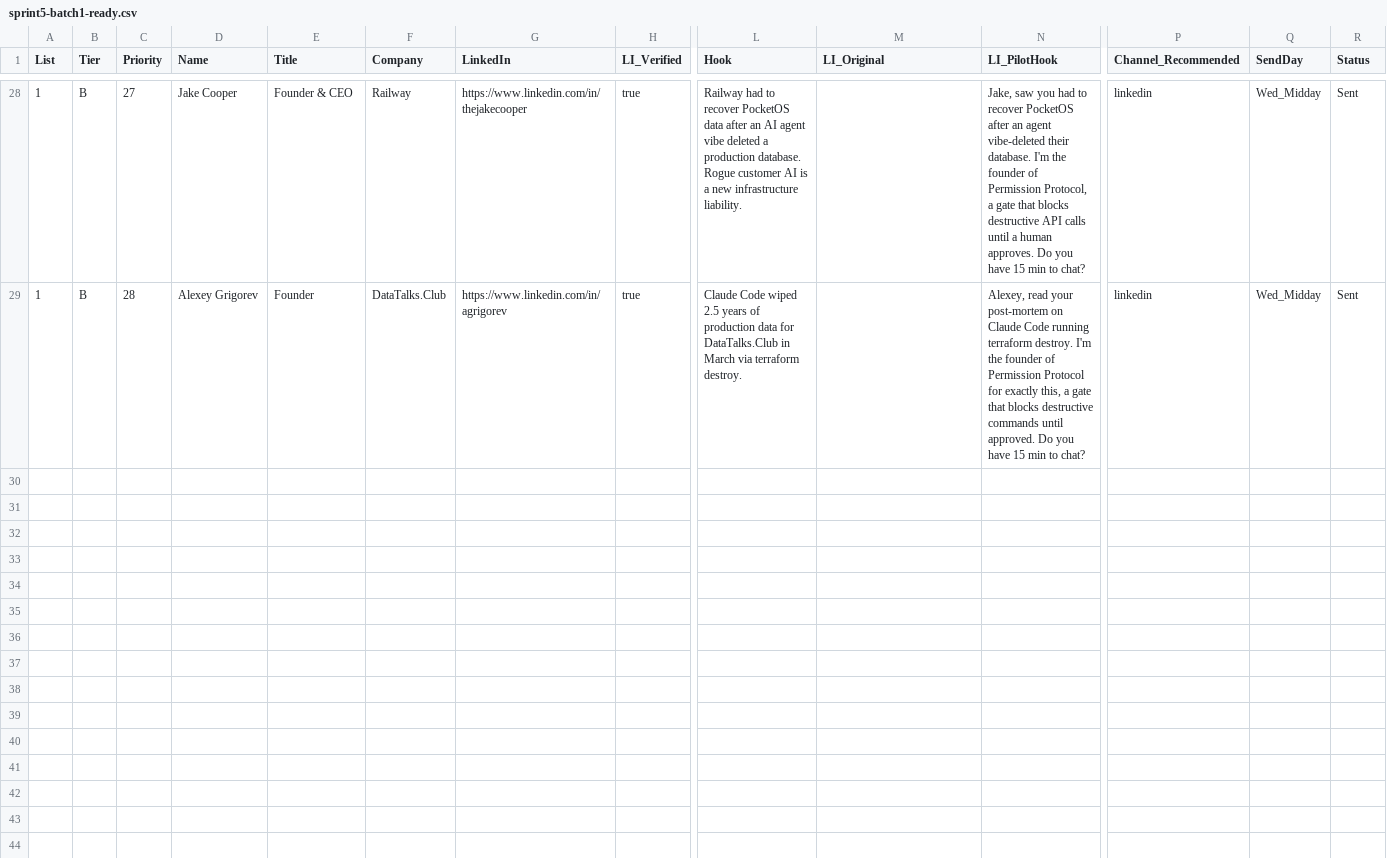
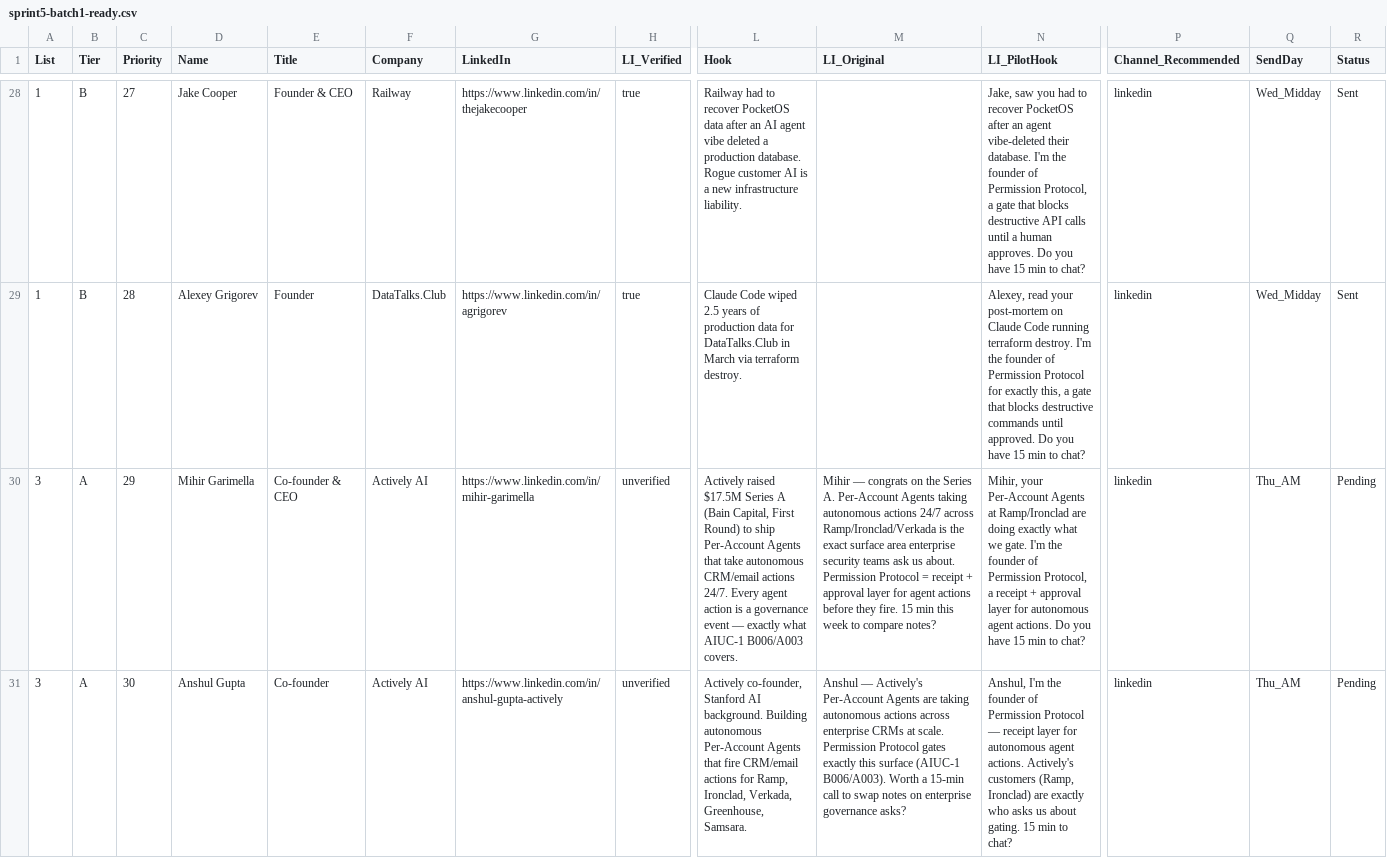
Before and after one commit to permission-protocol/pp-demo, a CSV file: pp-os/sprint5/sprint5-batch1-ready.csv, drawn as a sheet; only a part is shown, gaps mark what is left out; rows hold the shown columns only; the diff names each change by its address in the sheet, - before the commit and + after, or states it on an @@ line.

Commit message:
Sprint 6: Final enriched tables and action cards

```diff
--- a/pp-os/sprint5/sprint5-batch1-ready.csv
+++ b/pp-os/sprint5/sprint5-batch1-ready.csv
+row 30: 3 | A | 29 | Mihir Garimella | Co-founder & CEO | Actively AI | https://www.linkedin.com/in/mihir-garimella | unverified | Actively raised $17.5M Series A (Bain Capital, First Round) to ship Per-Account Agents that take autonomous CRM/email actions 24/7. Every agent action is a governance event — exactly what AIUC-1 B006/A003 covers. | Mihir — congrats on the Series A. Per-Account Agents taking autonomous actions 24/7 across Ramp/Ironclad/Verkada is the exact surface area enterprise security teams ask us about. Permission Protocol = receipt + approval layer for agent actions before they fire. 15 min this week to compare notes? | Mihir, your Per-Account Agents at Ramp/Ironclad are doing exactly what we gate. I'm the founder of Permission Protocol, a receipt + approval layer for autonomous agent actions. Do you have 15 min to chat? | linkedin | Thu_AM | Pending
+row 31: 3 | A | 30 | Anshul Gupta | Co-founder | Actively AI | https://www.linkedin.com/in/anshul-gupta-actively | unverified | Actively co-founder, Stanford AI background. Building autonomous Per-Account Agents that fire CRM/email actions for Ramp, Ironclad, Verkada, Greenhouse, Samsara. | Anshul — Actively's Per-Account Agents are taking autonomous actions across enterprise CRMs at scale. Permission Protocol gates exactly this surface (AIUC-1 B006/A003). Worth a 15-min call to swap notes on enterprise governance asks? | Anshul, I'm the founder of Permission Protocol — receipt layer for autonomous agent actions. Actively's customers (Ramp, Ironclad) are exactly who asks us about gating. 15 min to chat? | linkedin | Thu_AM | Pending
```
Also changed, not shown: 21 other files.
